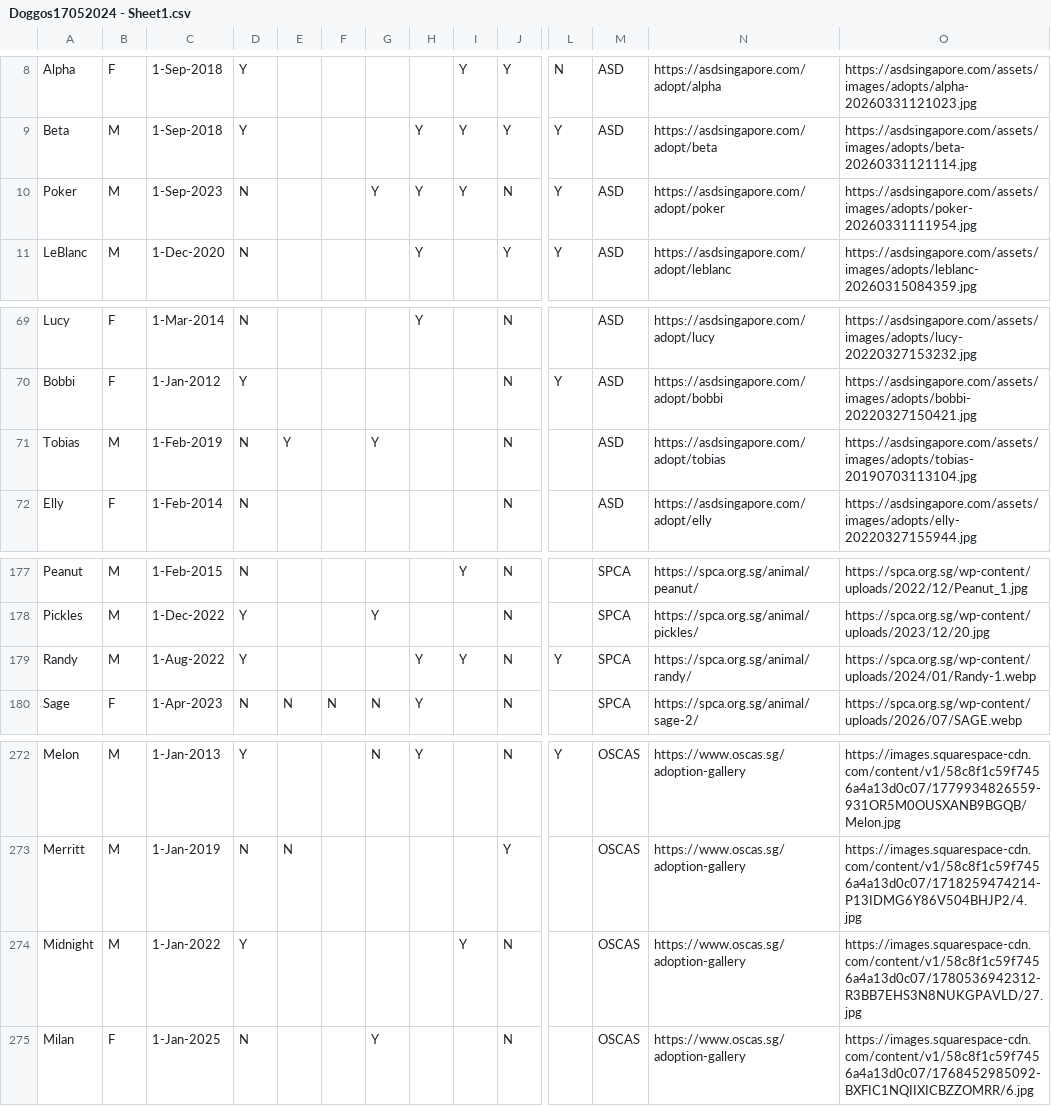
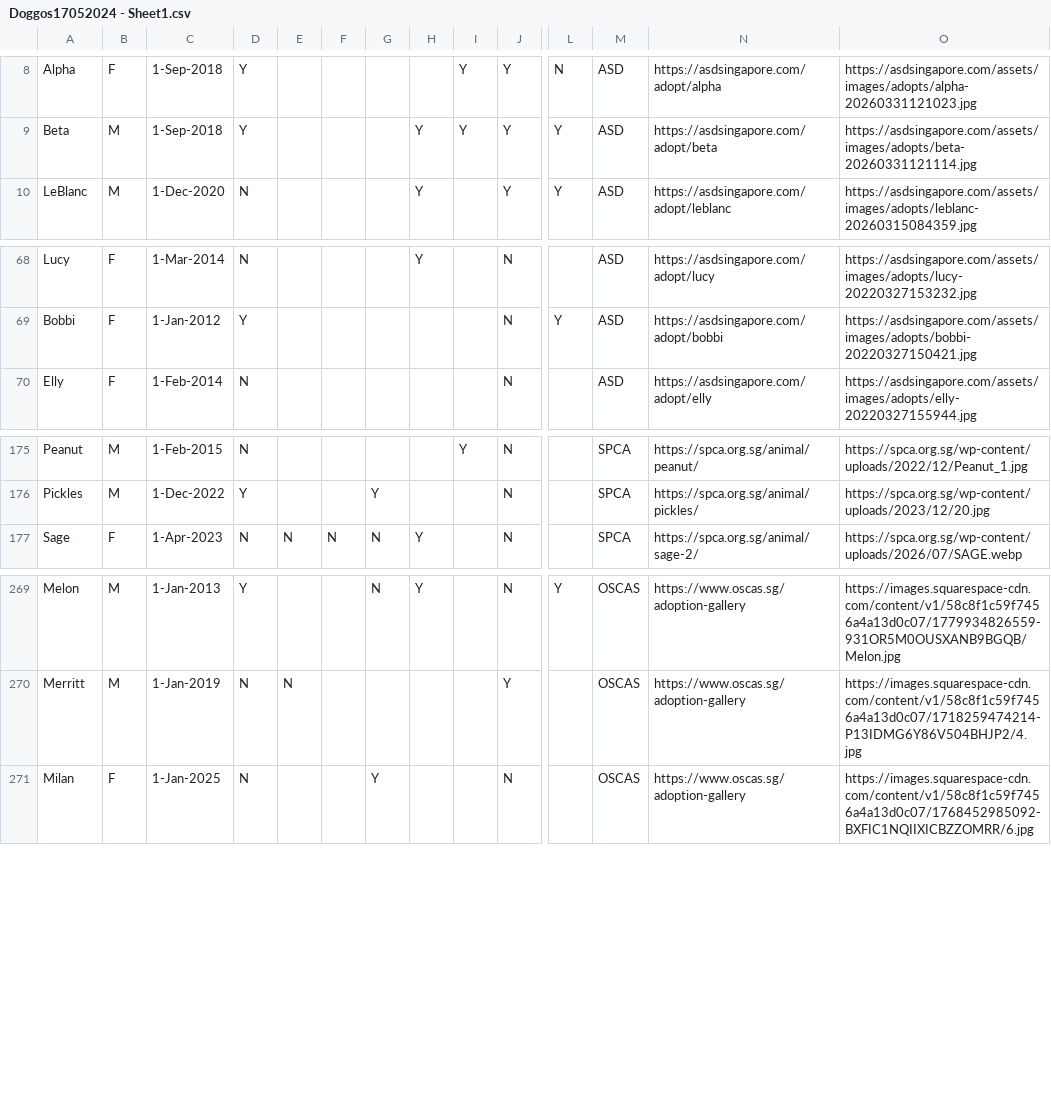
Before and after one commit to Charmainetannlb/Pawright, a CSV file: Data/Doggos17052024 - Sheet1.csv, drawn as a sheet; only a part is shown, gaps mark what is left out; rows hold the shown columns only; the diff names each change by its address in the sheet, - before the commit and + after, or states it on an @@ line.

Commit message:
24SepUpdate

```diff
--- a/Data/Doggos17052024 - Sheet1.csv
+++ b/Data/Doggos17052024 - Sheet1.csv
-row 10: Poker | M | 1-Sep-2023 | N |  |  | Y | Y | Y | N | Y | ASD | https://asdsingapore.com/adopt/poker | https://asdsingapore.com/assets/images/adopts/poker-20260331111954.jpg
-row 71: Tobias | M | 1-Feb-2019 | N | Y |  | Y |  |  | N |  | ASD | https://asdsingapore.com/adopt/tobias | https://asdsingapore.com/assets/images/adopts/tobias-20190703113104.jpg
-row 179: Randy | M | 1-Aug-2022 | Y |  |  |  | Y | Y | N | Y | SPCA | https://spca.org.sg/animal/randy/ | https://spca.org.sg/wp-content/uploads/2024/01/Randy-1.webp
-row 274: Midnight | M | 1-Jan-2022 | Y |  |  |  |  | Y | N |  | OSCAS | https://www.oscas.sg/adoption-gallery | https://images.squarespace-cdn.com/content/v1/58c8f1c59f7456a4a13d0c07/1780536942312-R3BB7EHS3N8NUKGPAVLD/27.jpg
```
